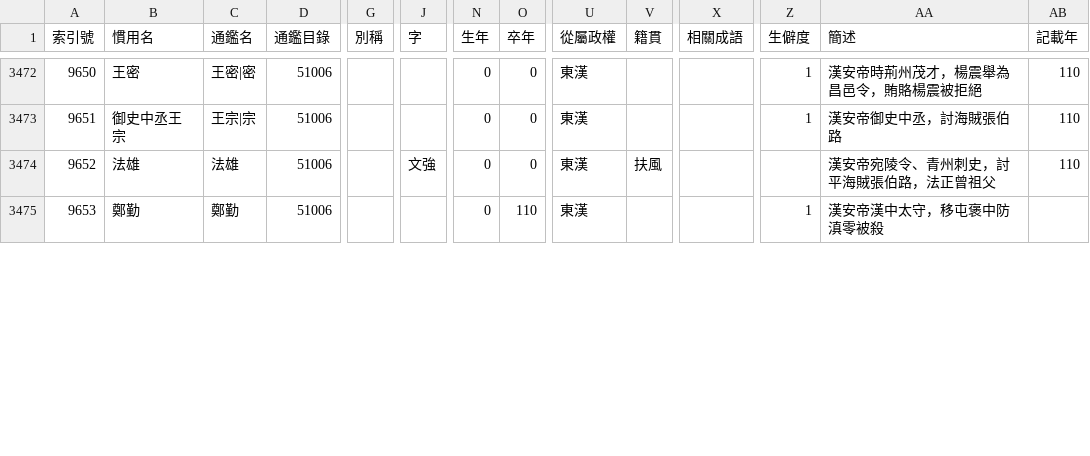
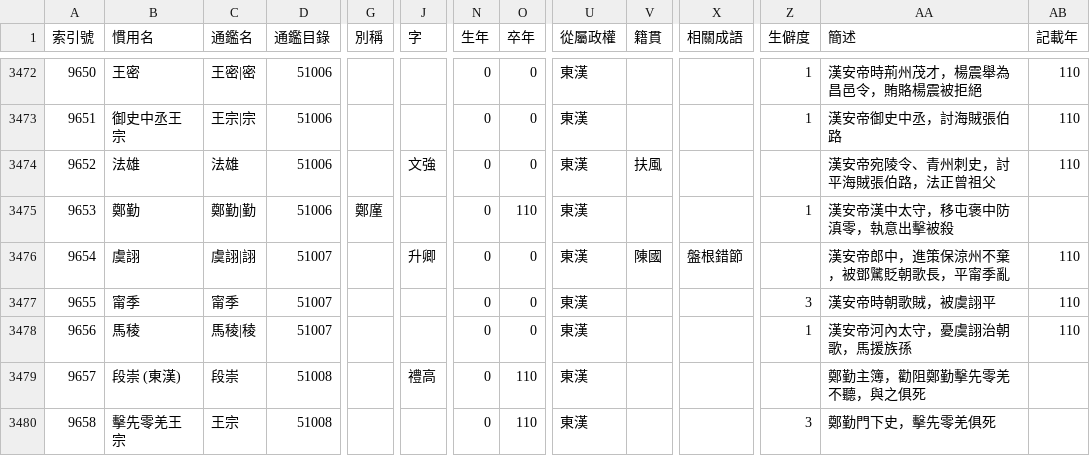
Before and after one commit to gintian/zizhitongjian, a CSV file: 1_主要數據/人物總表.csv, drawn as a sheet; only a part is shown, gaps mark what is left out; rows hold the shown columns only; the diff covers the shown part only; the diff names each change by its address in the sheet, - before the commit and + after, or states it on an @@ line.

```diff
--- a/1_主要數據/人物總表.csv
+++ b/1_主要數據/人物總表.csv
-C3475 (通鑑名): 鄭勤
+C3475 (通鑑名): 鄭勤|勤
-G3475 (別稱): (empty)
+G3475 (別稱): 鄭廑
-AA3475 (簡述): 漢安帝漢中太守，移屯褒中防滇零被殺
+AA3475 (簡述): 漢安帝漢中太守，移屯褒中防滇零，執意出擊被殺
+row 3476: 9654 | 虞詡 | 虞詡|詡 | 51007 |  | 升卿 | 0 | 0 | 東漢 | 陳國 | 盤根錯節 |  | 漢安帝郎中，進策保涼州不棄，被鄧騭貶朝歌長，平甯季亂 | 110
+row 3477: 9655 | 甯季 | 甯季 | 51007 |  |  | 0 | 0 | 東漢 |  |  | 3 | 漢安帝時朝歌賊，被虞詡平 | 110
+row 3478: 9656 | 馬稜 | 馬稜|稜 | 51007 |  |  | 0 | 0 | 東漢 |  |  | 1 | 漢安帝河內太守，憂虞詡治朝歌，馬援族孫 | 110
+row 3479: 9657 | 段崇 (東漢) | 段崇 | 51008 |  | 禮高 | 0 | 110 | 東漢 |  |  |  | 鄭勤主簿，勸阻鄭勤擊先零羌不聽，與之俱死
+row 3480: 9658 | 擊先零羌王宗 | 王宗 | 51008 |  |  | 0 | 110 | 東漢 |  |  | 3 | 鄭勤門下史，擊先零羌俱死
```
Also changed, not shown: 5 added rows, 15 edited cells and row numbers in column A elsewhere in this file, 1_主要數據/通鑑目錄.csv, 2 other files.
